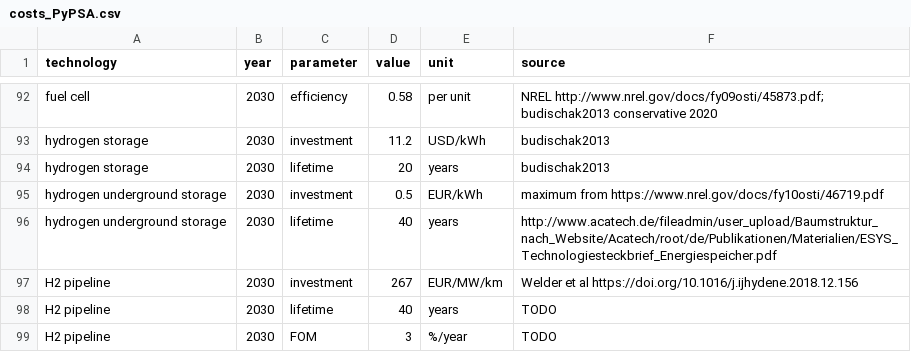
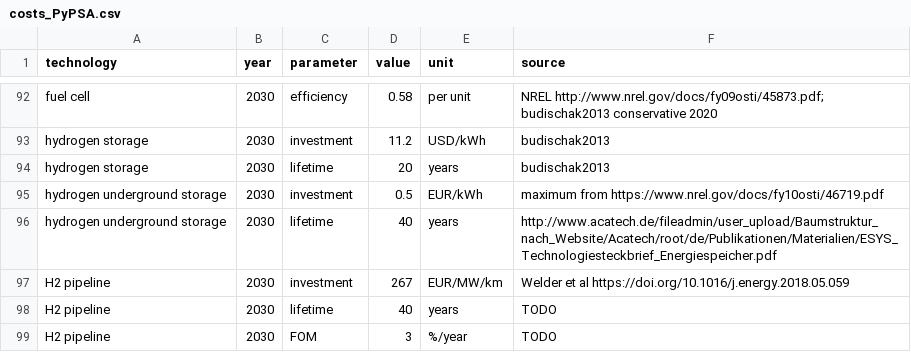
Before and after one commit to PyPSA/technology-data, a CSV file: inputs/costs_PyPSA.csv, drawn as a sheet; only a part is shown, gaps mark what is left out.

Commit message:
Update costs_PyPSA.csv
correct wrong DOI for H2 pipeline investment costs

```diff
--- a/inputs/costs_PyPSA.csv
+++ b/inputs/costs_PyPSA.csv
@@ -96,3 +96,3 @@ hydrogen underground storage,2030,investment,0.5,EUR/kWh,maximum from https://ww
 hydrogen underground storage,2030,lifetime,40,years,http://www.acatech.de/fileadmin/user_upload/Baumstruktur_nach_Website/Acatech/root/de/Publikationen/Materialien/ESYS_Technologiesteckbrief_Energiespeicher.pdf
-H2 pipeline,2030,investment,267,EUR/MW/km,Welder et al https://doi.org/10.1016/j.ijhydene.2018.12.156
+H2 pipeline,2030,investment,267,EUR/MW/km,Welder et al https://doi.org/10.1016/j.energy.2018.05.059
 H2 pipeline,2030,lifetime,40,years,TODO
```
